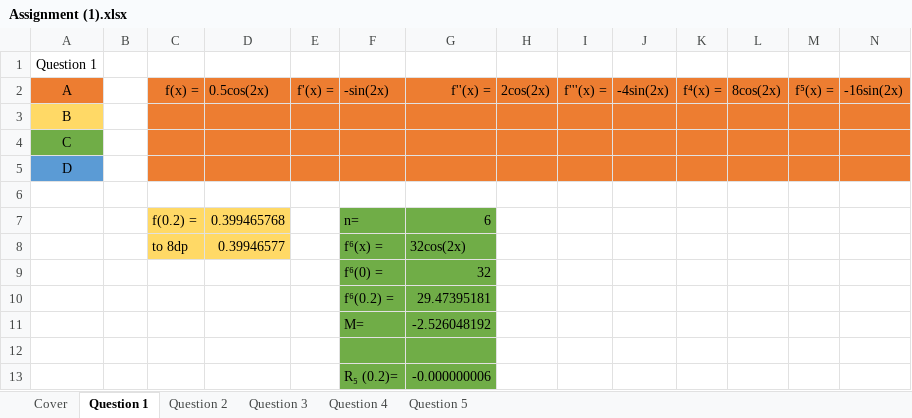
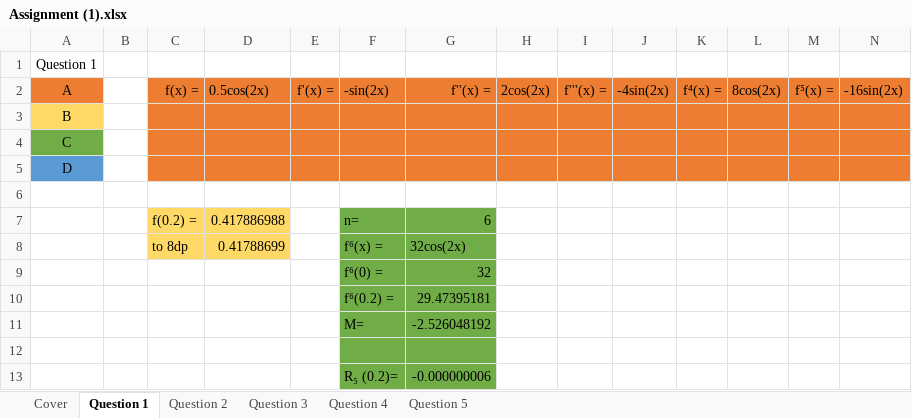
Before and after one commit to FinalFreedom/MathsCoursework, an Excel workbook: Assignment (1).xlsx, sheet Question 1, drawn as a sheet; values as stored, in another font and other column widths than the file's, no borders; charts and pictures not drawn; the diff names each change by its address in the sheet, - before the commit and + after, or states it on an @@ line.

```diff
--- a/Assignment (1).xlsx (sheet Question 1)
+++ b/Assignment (1).xlsx (sheet Question 1)
-D7 (0.5cos(2x)): 0.399465768
+D7 (0.5cos(2x)): 0.417886988
-D8 (0.5cos(2x)): 0.39946577
+D8 (0.5cos(2x)): 0.41788699
```
Also changed, not shown: sheet Question 5, charts or pictures.
